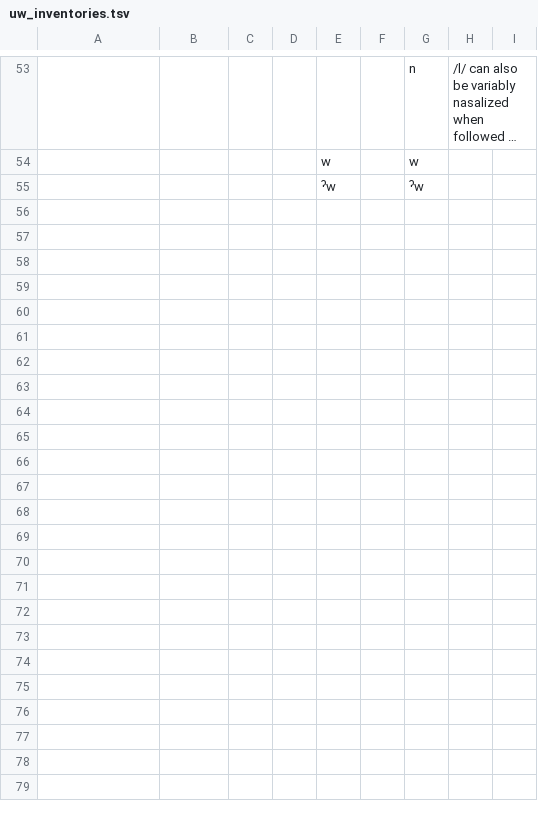
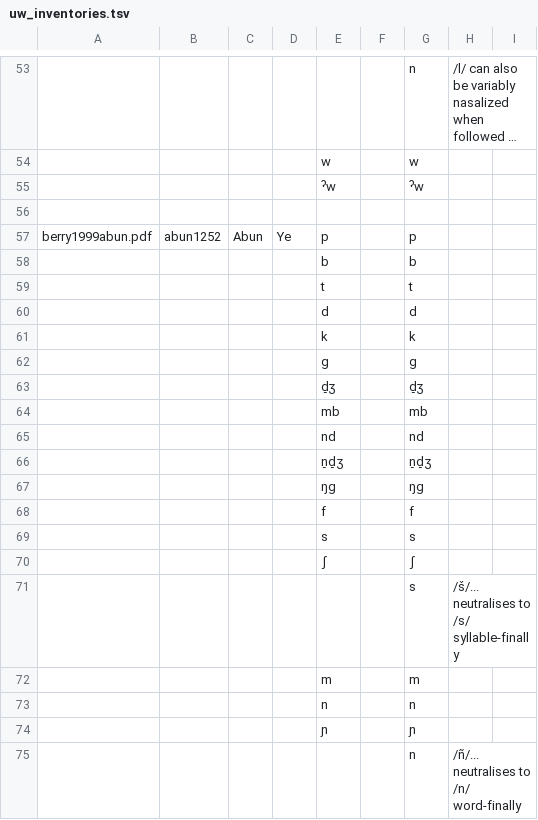
Before and after one commit to phoible/dev, a TSV file: raw-data/UW/uw_inventories.tsv, drawn as a sheet; only a part is shown, gaps mark what is left out; long unchanged cells end in …; the diff covers the shown part only; the diff names each change by its address in the sheet, - before the commit and + after, or states it on an @@ line.

Commit message:
Add Abun inventory by Brynna (#286)
* add Abun reference

* add Abun inventory

* fix formatting in Abun reference

* make changes to Abun inventory

* add blank line at end

```diff
--- a/raw-data/UW/uw_inventories.tsv
+++ b/raw-data/UW/uw_inventories.tsv
+row 56: (empty)
+row 57: berry1999abun.pdf | abun1252 | Abun | Ye | p |  | p
+row 58:  |  |  |  | b |  | b
+row 59:  |  |  |  | t |  | t
+row 60:  |  |  |  | d |  | d
+row 61:  |  |  |  | k |  | k
+row 62:  |  |  |  | ɡ |  | ɡ
+row 63:  |  |  |  | d̠ʒ |  | d̠ʒ
+row 64:  |  |  |  | mb |  | mb
+row 65:  |  |  |  | nd |  | nd
+row 66:  |  |  |  | n̠d̠ʒ |  | n̠d̠ʒ
+row 67:  |  |  |  | ŋɡ |  | ŋɡ
+row 68:  |  |  |  | f |  | f
+row 69:  |  |  |  | s |  | s
+row 70:  |  |  |  | ʃ |  | ʃ
+row 71:  |  |  |  |  |  | s | /š/... neutralises to /s/ syllable-finally
+row 72:  |  |  |  | m |  | m
+row 73:  |  |  |  | n |  | n
+row 74:  |  |  |  | ɲ |  | ɲ
+row 75:  |  |  |  |  |  | n | /ñ/... neutralises to /n/ word-finally
```
Also changed, not shown: 18 added rows elsewhere in this file, 1 other file.
